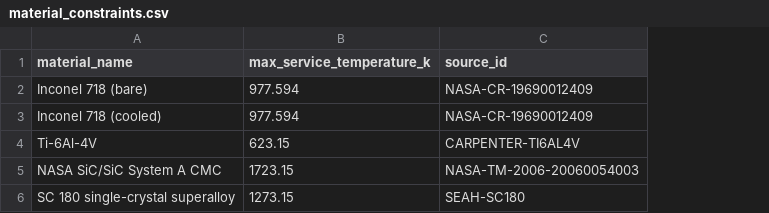
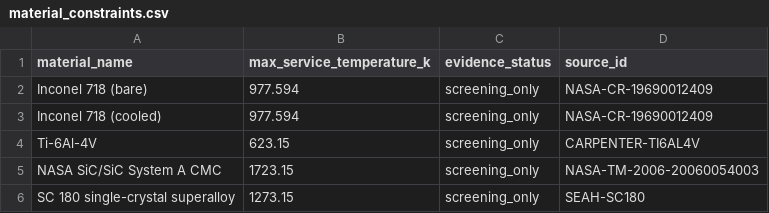
Before and after one commit to Aditya51002/RAG-Powered-Agentic-Engine-Designer, a CSV file: data/curated/material_constraints.csv, drawn as a sheet; the diff names each change by its address in the sheet, - before the commit and + after, or states it on an @@ line.

Commit message:
feat: Update material constraints and validation to include evidence status for design feasibility

```diff
--- a/data/curated/material_constraints.csv
+++ b/data/curated/material_constraints.csv
+column C (evidence_status), rows 2-6: all screening_only
```
Also changed, not shown: 12 other files.
